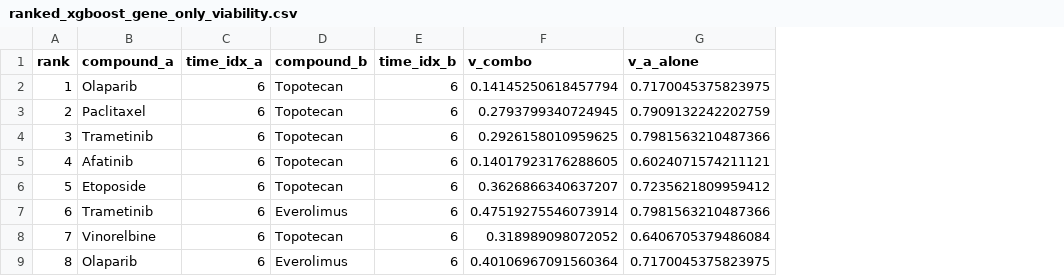
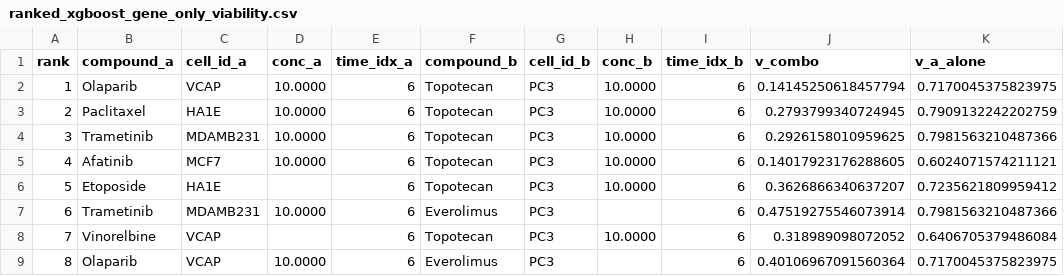
Before and after one commit to shirlsli/pairwise, a CSV file: pairwise/sequential_drug_prediction/ranked_xgboost_gene_only_viability.csv, drawn as a sheet; only a part is shown; the diff names each change by its address in the sheet, - before the commit and + after, or states it on an @@ line.

Commit message:
fix: update ranking

```diff
--- a/pairwise/sequential_drug_prediction/ranked_xgboost_gene_only_viability.csv
+++ b/pairwise/sequential_drug_prediction/ranked_xgboost_gene_only_viability.csv
+column C (cell_id_a), rows 2-9: VCAP | HA1E | MDAMB231 | MCF7 | HA1E | MDAMB231 | VCAP | VCAP
+column D (conc_a), rows 2-9: 10.0000 | 10.0000 | 10.0000 | 10.0000 |  | 10.0000 |  | 10.0000
+column G (cell_id_b), rows 2-9: all PC3
+column H (conc_b), rows 2-8: 10.0000 | 10.0000 | 10.0000 | 10.0000 | 10.0000 |  | 10.0000
```
